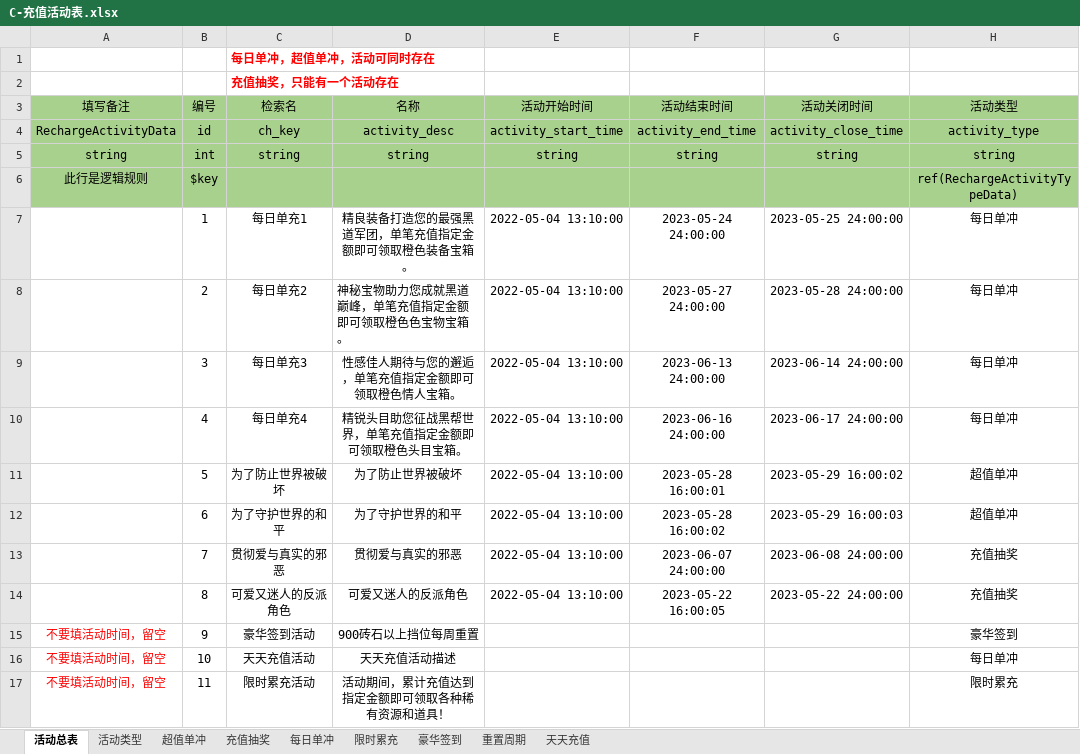
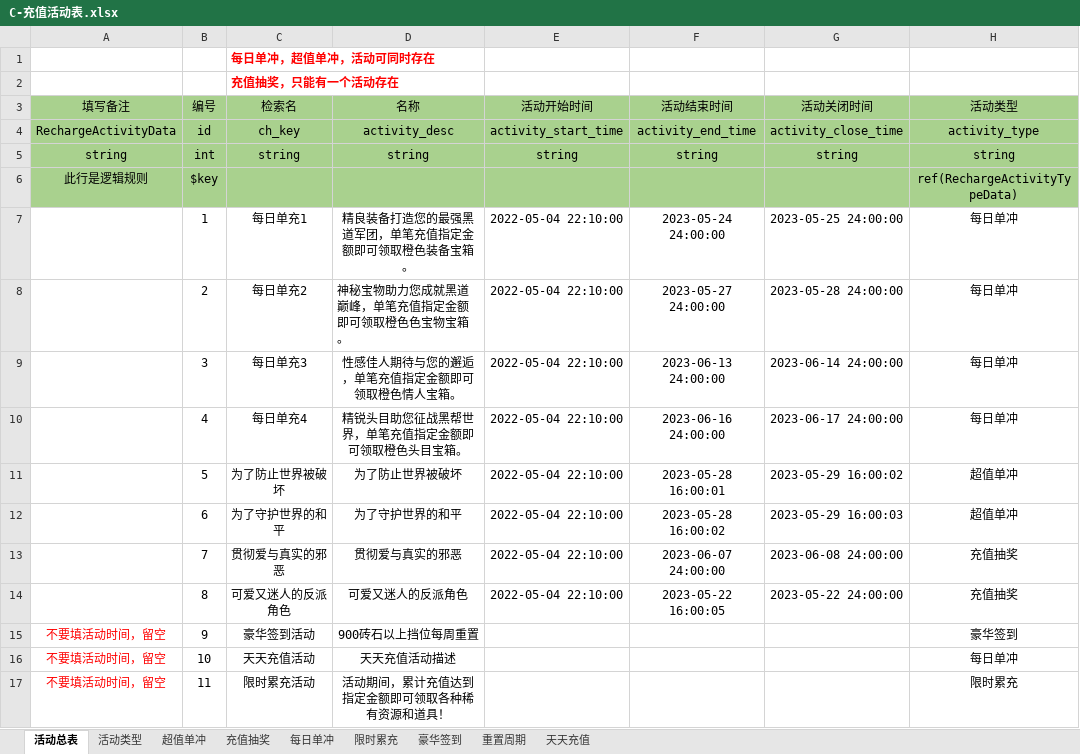
Before and after one commit to linhe-yangxue/uesharedata, an Excel workbook: exceldata/excel/all/C-充值活动表.xlsx, sheet 活动总表, drawn as a sheet; only a part is shown; values as stored, in another font and other column widths than the file's, no borders; the diff names each change by its address in the sheet, - before the commit and + after, or states it on an @@ line.

Commit message:
no message

```diff
--- a/exceldata/excel/all/C-充值活动表.xlsx (sheet 活动总表)
+++ b/exceldata/excel/all/C-充值活动表.xlsx (sheet 活动总表)
-E7:E14 (活动开始时间): 2022-05-04 13:10:00
+E7:E14 (活动开始时间): 2022-05-04 22:10:00
```
